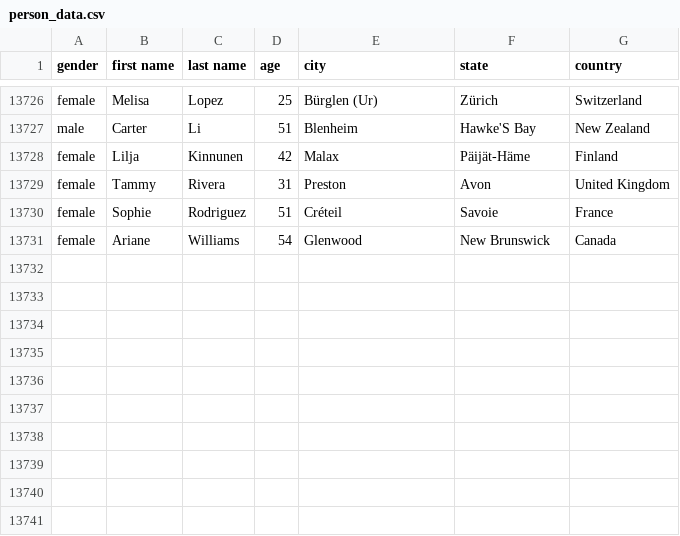
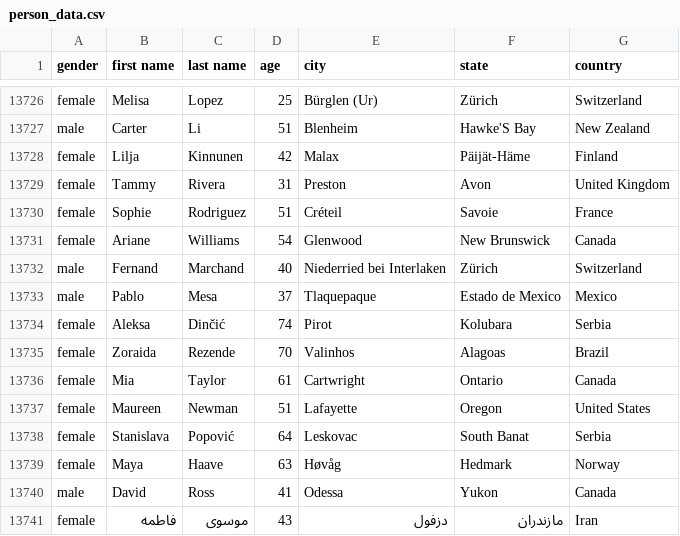
Before and after one commit to AhmadMHanif7/GitHub-Actions-Test, a CSV file: data/person_data.csv, drawn as a sheet; only a part is shown, gaps mark what is left out.

```diff
--- a/data/person_data.csv
+++ b/data/person_data.csv
@@ -13731 +13731,11 @@ female,Sophie,Rodriguez,51,Créteil,Savoie,France
 female,Ariane,Williams,54,Glenwood,New Brunswick,Canada
+male,Fernand,Marchand,40,Niederried bei Interlaken,Zürich,Switzerland
+male,Pablo,Mesa,37,Tlaquepaque,Estado de Mexico,Mexico
+female,Aleksa,Dinčić,74,Pirot,Kolubara,Serbia
+female,Zoraida,Rezende,70,Valinhos,Alagoas,Brazil
+female,Mia,Taylor,61,Cartwright,Ontario,Canada
+female,Maureen,Newman,51,Lafayette,Oregon,United States
+female,Stanislava,Popović,64,Leskovac,South Banat,Serbia
+female,Maya,Haave,63,Høvåg,Hedmark,Norway
+male,David,Ross,41,Odessa,Yukon,Canada
+female,فاطمه,موسوی,43,دزفول,مازندران,Iran
```
